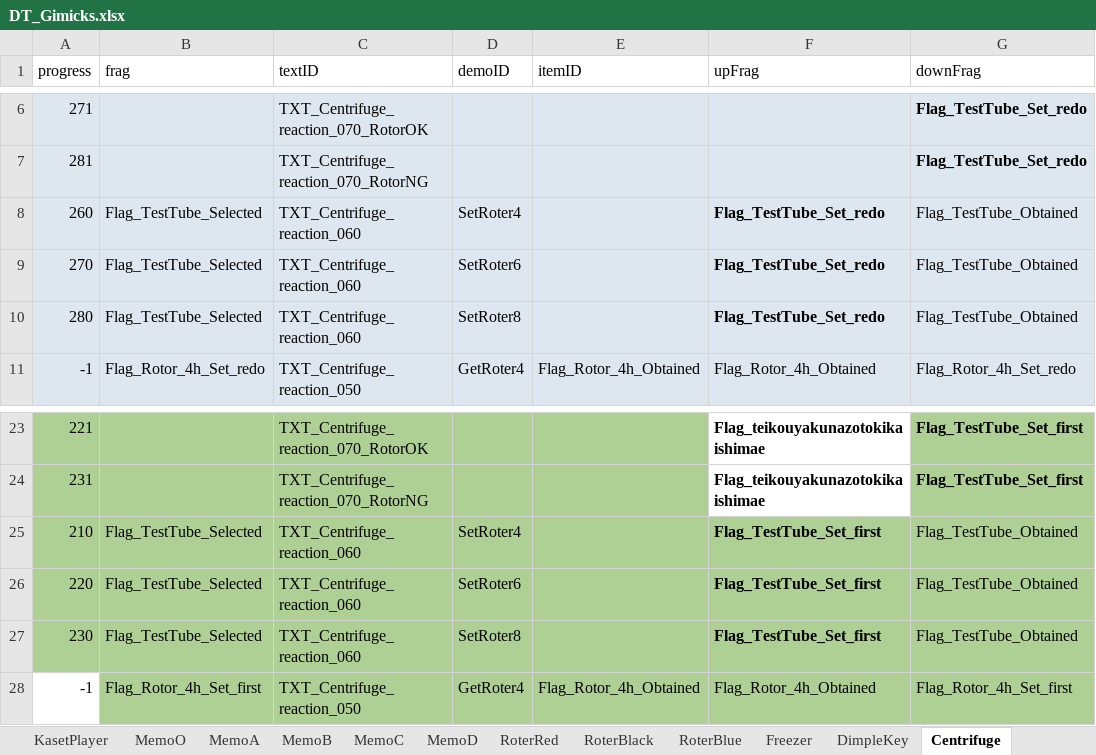
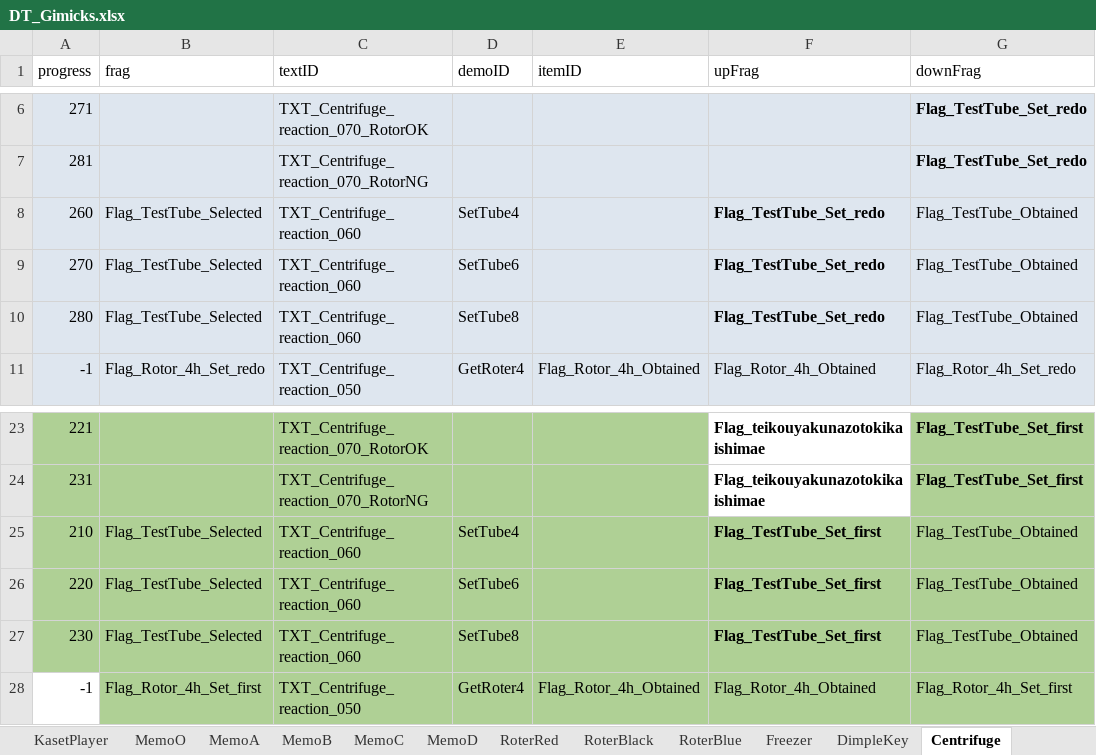
Before and after one commit to project-lavender/lavender, an Excel workbook: Assets/Tables/DT_Gimicks.xlsx, sheet Centrifuge, drawn as a sheet; only a part is shown, gaps mark what is left out; values as stored, in another font and other column widths than the file's, no borders; the diff names each change by its address in the sheet, - before the commit and + after, or states it on an @@ line.

```diff
--- a/Assets/Tables/DT_Gimicks.xlsx (sheet Centrifuge)
+++ b/Assets/Tables/DT_Gimicks.xlsx (sheet Centrifuge)
-D8 (demoID): SetRoter4
+D8 (demoID): SetTube4
-D9 (demoID): SetRoter6
+D9 (demoID): SetTube6
-D10 (demoID): SetRoter8
+D10 (demoID): SetTube8
-D25 (demoID): SetRoter4
+D25 (demoID): SetTube4
-D26 (demoID): SetRoter6
+D26 (demoID): SetTube6
-D27 (demoID): SetRoter8
+D27 (demoID): SetTube8
```
Also changed, not shown: sheet Freezer, sheet CentrifugeM, sheet KasetPlayer, Assets/Tables/DT_Text.xlsx, 2 other files.
